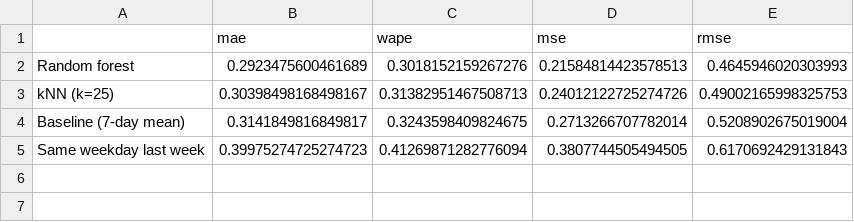
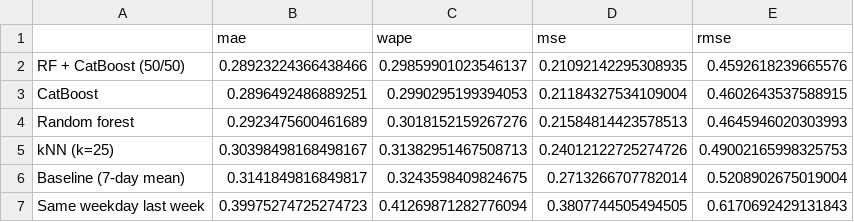
Before and after one commit to Lisayinyy/MAIB_7002, a CSV file: results/test_summary.csv, drawn as a sheet.

```diff
--- a/results/test_summary.csv
+++ b/results/test_summary.csv
@@ -1,2 +1,4 @@
 ,mae,wape,mse,rmse
+RF + CatBoost (50/50),0.28923224366438466,0.29859901023546137,0.21092142295308935,0.4592618239665576
+CatBoost,0.2896492486889251,0.2990295199394053,0.21184327534109004,0.4602643537588915
 Random forest,0.2923475600461689,0.3018152159267276,0.21584814423578513,0.4645946020303993
```
Also changed, not shown: 19 other files.
